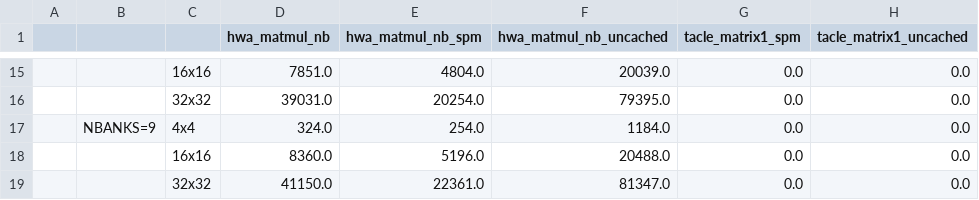
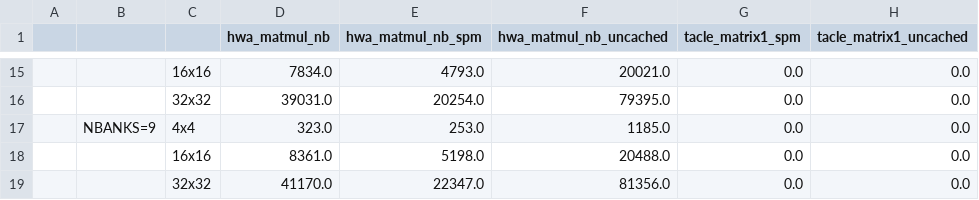
Before and after one commit to A-T-Kristensen/patmos, a CSV file: matmul_transfer.csv, drawn as a sheet; only a part is shown, gaps mark what is left out; the diff covers the shown part only; the diff names each change by its address in the sheet, - before the commit and + after, or states it on an @@ line.

```diff
--- a/matmul_transfer.csv
+++ b/matmul_transfer.csv
-D15 (hwa_matmul_nb): 7851.0
+D15 (hwa_matmul_nb): 7834.0
-E15 (hwa_matmul_nb_spm): 4804.0
+E15 (hwa_matmul_nb_spm): 4793.0
-F15 (hwa_matmul_nb_uncached): 20039.0
+F15 (hwa_matmul_nb_uncached): 20021.0
-D17 (hwa_matmul_nb): 324.0
+D17 (hwa_matmul_nb): 323.0
-E17 (hwa_matmul_nb_spm): 254.0
+E17 (hwa_matmul_nb_spm): 253.0
-F17 (hwa_matmul_nb_uncached): 1184.0
+F17 (hwa_matmul_nb_uncached): 1185.0
-D18 (hwa_matmul_nb): 8360.0
+D18 (hwa_matmul_nb): 8361.0
-E18 (hwa_matmul_nb_spm): 5196.0
+E18 (hwa_matmul_nb_spm): 5198.0
-D19 (hwa_matmul_nb): 41150.0
+D19 (hwa_matmul_nb): 41170.0
-E19 (hwa_matmul_nb_spm): 22361.0
+E19 (hwa_matmul_nb_spm): 22347.0
-F19 (hwa_matmul_nb_uncached): 81347.0
+F19 (hwa_matmul_nb_uncached): 81356.0
```
Also changed, not shown: 32 edited cells elsewhere in this file, matmul.csv, matmul_compute.csv, 29 other files.
